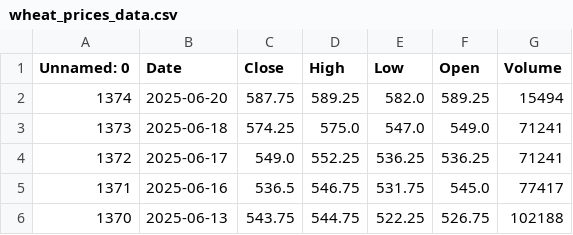
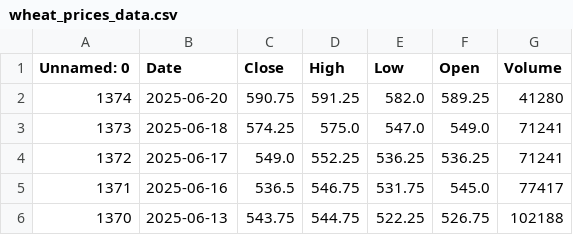
Before and after one commit to dataworker001CCoE/resilience-dashboards, a CSV file: resilience_data/wheat_prices_data.csv, drawn as a sheet; only a part is shown.

Commit message:
Update wheat_prices_data.csv with latest scores

```diff
--- a/resilience_data/wheat_prices_data.csv
+++ b/resilience_data/wheat_prices_data.csv
@@ -1,3 +1,3 @@
 Unnamed: 0,Date,Close,High,Low,Open,Volume
-1374,2025-06-20,587.75,589.25,582.0,589.25,15494
+1374,2025-06-20,590.75,591.25,582.0,589.25,41280
 1373,2025-06-18,574.25,575.0,547.0,549.0,71241
```
